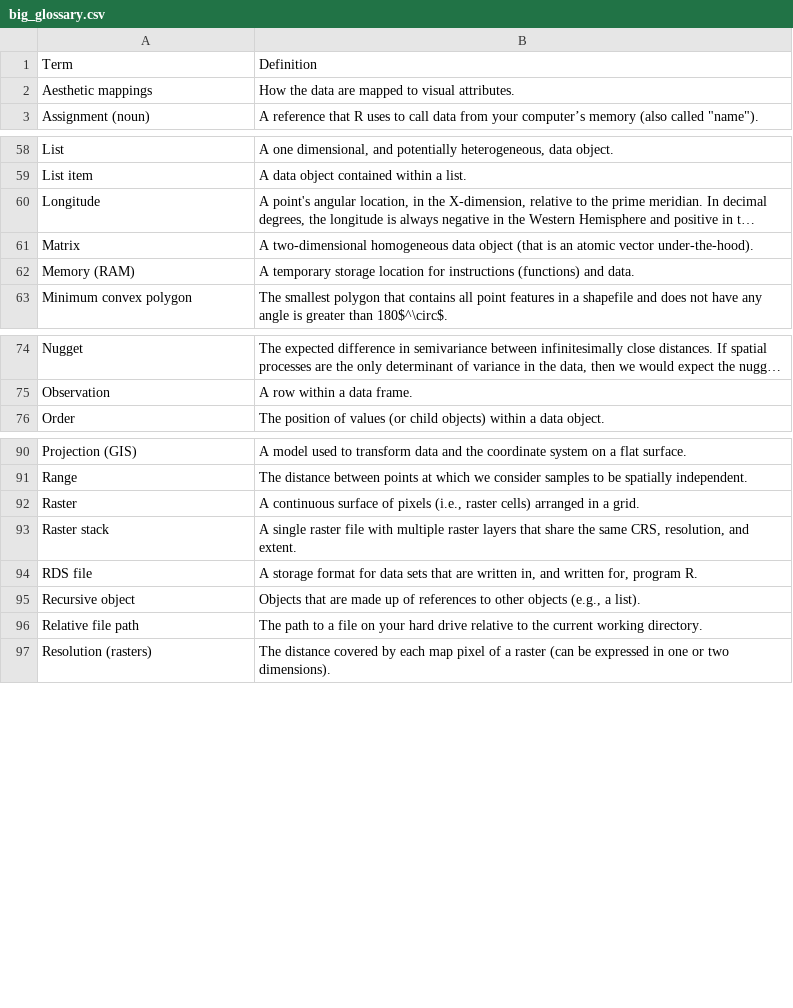
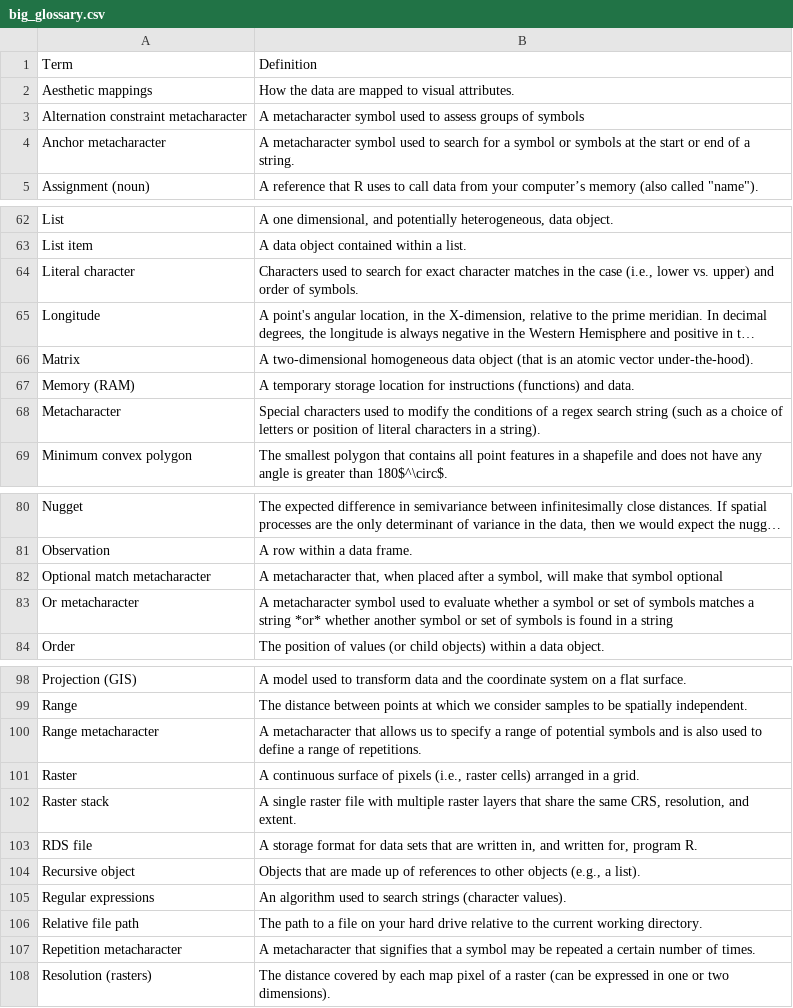
Before and after one commit to evansbrians/datasci_2025, a CSV file: dev_scripts/glossary/big_glossary.csv, drawn as a sheet; only a part is shown, gaps mark what is left out; long unchanged cells end in …; the diff covers the shown part only; the diff names each change by its address in the sheet, - before the commit and + after, or states it on an @@ line.

Commit message:
added regex terms

```diff
--- a/dev_scripts/glossary/big_glossary.csv
+++ b/dev_scripts/glossary/big_glossary.csv
+row 3: Alternation constraint metacharacter | A metacharacter symbol used to assess groups of symbols
+row 4: Anchor metacharacter | A metacharacter symbol used to search for a symbol or symbols at the start or end of a string.
+row 64: Literal character | Characters used to search for exact character matches in the case (i.e., lower vs. upper) and order of symbols.
+row 68: Metacharacter | Special characters used to modify the conditions of a regex search string (such as a choice of letters or position of literal characters in a string).
+row 82: Optional match metacharacter | A metacharacter that, when placed after a symbol, will make that symbol optional
+row 83: Or metacharacter | A metacharacter symbol used to evaluate whether a symbol or set of symbols matches a string *or* whether another symbol or set of symbols is found in a string
+row 100: Range metacharacter | A metacharacter that allows us to specify a range of potential symbols and is also used to define a range of repetitions.
+row 105: Regular expressions | An algorithm used to search strings (character values).
+row 107: Repetition metacharacter | A metacharacter that signifies that a symbol may be repeated a certain number of times.
```
Also changed, not shown: 4 added rows and 1 edited cell elsewhere in this file.
